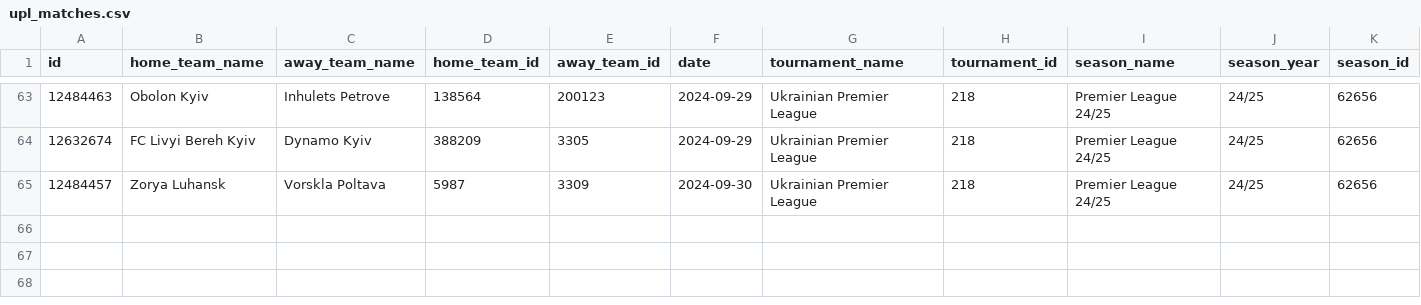
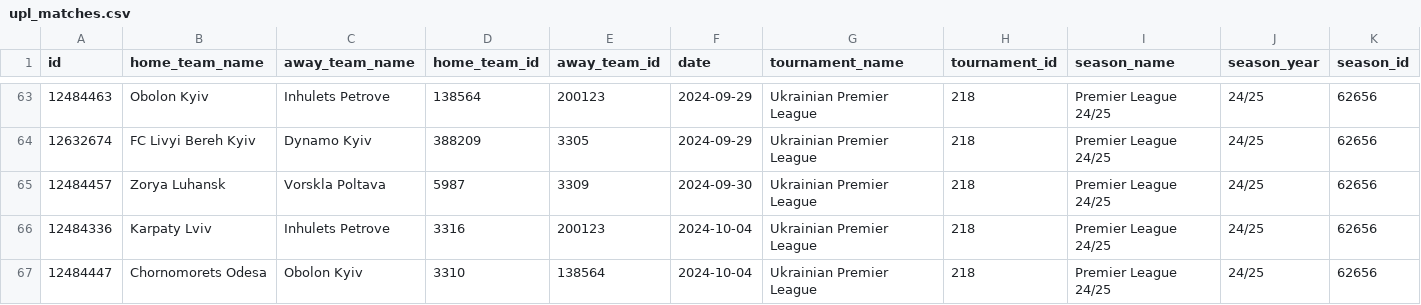
Before and after one commit to oyakymchuk/upl_shotmap, a CSV file: data/matches/upl_matches.csv, drawn as a sheet; only a part is shown, gaps mark what is left out; rows hold the shown columns only; the diff names each change by its address in the sheet, - before the commit and + after, or states it on an @@ line.

```diff
--- a/data/matches/upl_matches.csv
+++ b/data/matches/upl_matches.csv
+row 66: 12484336 | Karpaty Lviv | Inhulets Petrove | 3316 | 200123 | 2024-10-04 | Ukrainian Premier League | 218 | Premier League 24/25 | 24/25 | 62656
+row 67: 12484447 | Chornomorets Odesa | Obolon Kyiv | 3310 | 138564 | 2024-10-04 | Ukrainian Premier League | 218 | Premier League 24/25 | 24/25 | 62656
```
